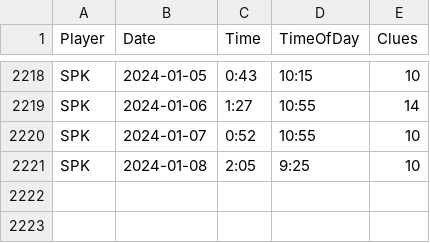
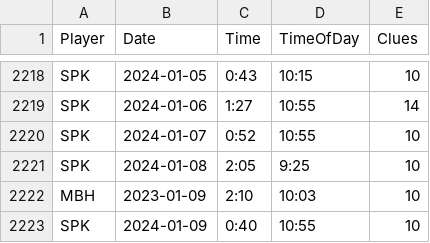
Before and after one commit to spkaluzny/nyt_mini_crossword, a CSV file: data/nyt.csv, drawn as a sheet; only a part is shown, gaps mark what is left out.

Commit message:
Added new observations

```diff
--- a/data/nyt.csv
+++ b/data/nyt.csv
@@ -2221 +2221,3 @@ SPK,2024-01-07,0:52,10:55,10
 SPK,2024-01-08,2:05,9:25,10
+MBH,2023-01-09,2:10,10:03,10
+SPK,2024-01-09,0:40,10:55,10
```
